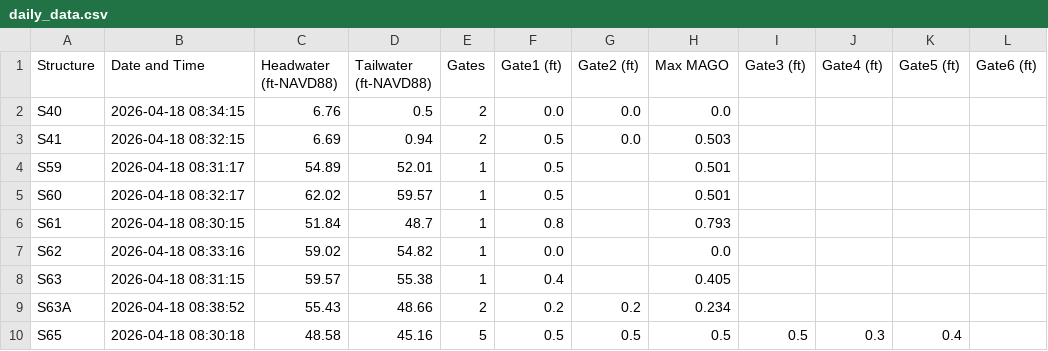
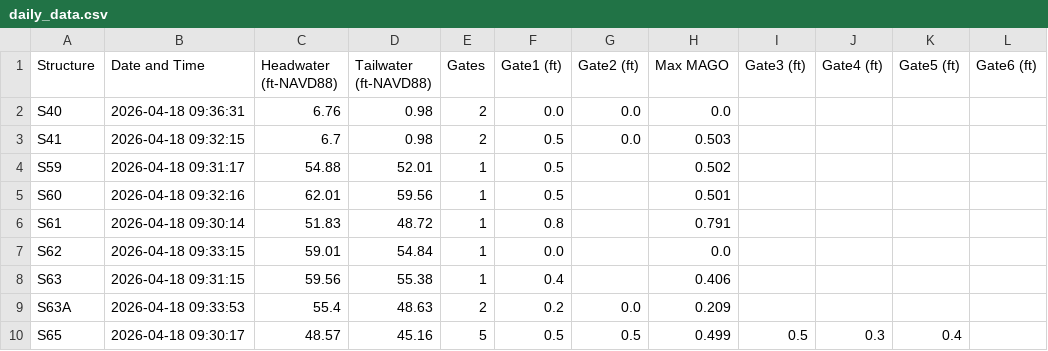
Before and after one commit to gabrbepe/Pollynomial-Fitted-MAGO-Calculator-Ver3.1, a CSV file: daily_data.csv, drawn as a sheet; only a part is shown; the diff covers the shown part only.

Commit message:
Daily update: 2026-04-18

```diff
--- a/daily_data.csv
+++ b/daily_data.csv
@@ -1,10 +1,10 @@
 Structure,Date and Time,Headwater (ft-NAVD88),Tailwater (ft-NAVD88),Gates,Gate1 (ft),Gate2 (ft),Max MAGO,Gate3 (ft),Gate4 (ft),Gate5 (ft),Gate6 (ft)
-S40,2026-04-18 08:34:15,6.76,0.5,2,0.0,0.0,0.0,,,,
-S41,2026-04-18 08:32:15,6.69,0.94,2,0.5,0.0,0.503,,,,
-S59,2026-04-18 08:31:17,54.89,52.01,1,0.5,,0.501,,,,
-S60,2026-04-18 08:32:17,62.02,59.57,1,0.5,,0.501,,,,
-S61,2026-04-18 08:30:15,51.84,48.7,1,0.8,,0.793,,,,
-S62,2026-04-18 08:33:16,59.02,54.82,1,0.0,,0.0,,,,
-S63,2026-04-18 08:31:15,59.57,55.38,1,0.4,,0.405,,,,
-S63A,2026-04-18 08:38:52,55.43,48.66,2,0.2,0.2,0.234,,,,
-S65,2026-04-18 08:30:18,48.58,45.16,5,0.5,0.5,0.5,0.5,0.3,0.4,
+S40,2026-04-18 09:36:31,6.76,0.98,2,0.0,0.0,0.0,,,,
+S41,2026-04-18 09:32:15,6.7,0.98,2,0.5,0.0,0.503,,,,
+S59,2026-04-18 09:31:17,54.88,52.01,1,0.5,,0.502,,,,
+S60,2026-04-18 09:32:16,62.01,59.56,1,0.5,,0.501,,,,
+S61,2026-04-18 09:30:14,51.83,48.72,1,0.8,,0.791,,,,
+S62,2026-04-18 09:33:15,59.01,54.84,1,0.0,,0.0,,,,
+S63,2026-04-18 09:31:15,59.56,55.38,1,0.4,,0.406,,,,
+S63A,2026-04-18 09:33:53,55.4,48.63,2,0.2,0.0,0.209,,,,
+S65,2026-04-18 09:30:17,48.57,45.16,5,0.5,0.5,0.499,0.5,0.3,0.4,
```
Also changed, not shown: 71 edited cells elsewhere in this file.
